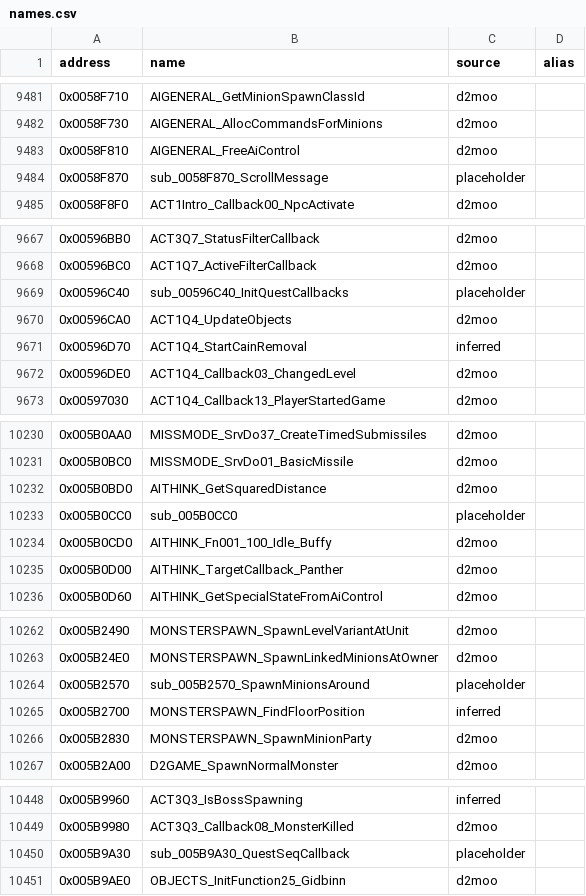
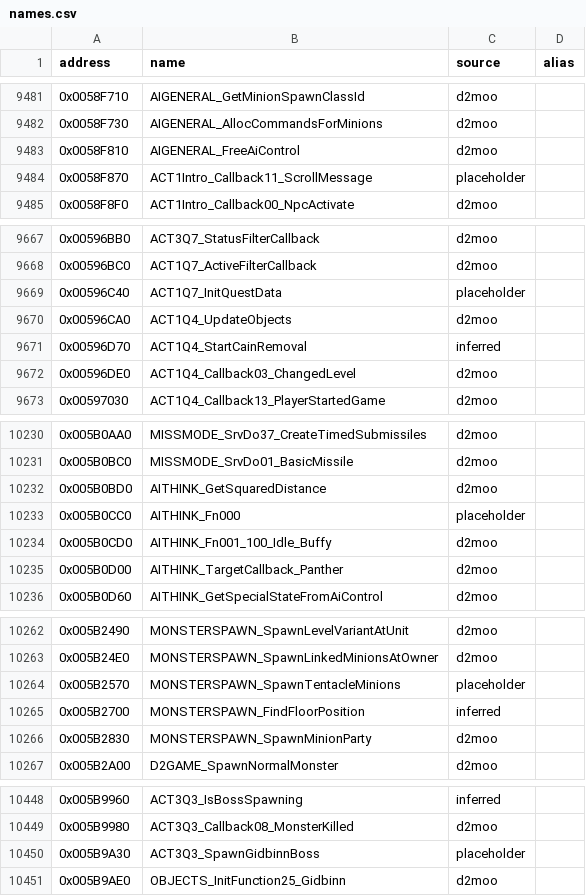
Before and after one commit to CaptainLegbreak/Iblis-Codex, a CSV file: names.csv, drawn as a sheet; only a part is shown, gaps mark what is left out; the diff covers the shown part only.

```diff
--- a/names.csv
+++ b/names.csv
@@ -9483,3 +9483,3 @@ address,name,source,alias
 0x0058F810,AIGENERAL_FreeAiControl,d2moo,
-0x0058F870,sub_0058F870_ScrollMessage,placeholder,
+0x0058F870,ACT1Intro_Callback11_ScrollMessage,placeholder,
 0x0058F8F0,ACT1Intro_Callback00_NpcActivate,d2moo,
@@ -9668,3 +9668,3 @@ address,name,source,alias
 0x00596BC0,ACT1Q7_ActiveFilterCallback,d2moo,
-0x00596C40,sub_00596C40_InitQuestCallbacks,placeholder,
+0x00596C40,ACT1Q7_InitQuestData,placeholder,
 0x00596CA0,ACT1Q4_UpdateObjects,d2moo,
@@ -10232,3 +10232,3 @@ address,name,source,alias
 0x005B0BD0,AITHINK_GetSquaredDistance,d2moo,
-0x005B0CC0,sub_005B0CC0,placeholder,
+0x005B0CC0,AITHINK_Fn000,placeholder,
 0x005B0CD0,AITHINK_Fn001_100_Idle_Buffy,d2moo,
@@ -10263,3 +10263,3 @@ address,name,source,alias
 0x005B24E0,MONSTERSPAWN_SpawnLinkedMinionsAtOwner,d2moo,
-0x005B2570,sub_005B2570_SpawnMinionsAround,placeholder,
+0x005B2570,MONSTERSPAWN_SpawnTentacleMinions,placeholder,
 0x005B2700,MONSTERSPAWN_FindFloorPosition,inferred,
@@ -10449,3 +10449,3 @@ address,name,source,alias
 0x005B9980,ACT3Q3_Callback08_MonsterKilled,d2moo,
-0x005B9A30,sub_005B9A30_QuestSeqCallback,placeholder,
+0x005B9A30,ACT3Q3_SpawnGidbinnBoss,placeholder,
 0x005B9AE0,OBJECTS_InitFunction25_Gidbinn,d2moo,
```
Also changed, not shown: 11 edited cells elsewhere in this file, 31 other files.
